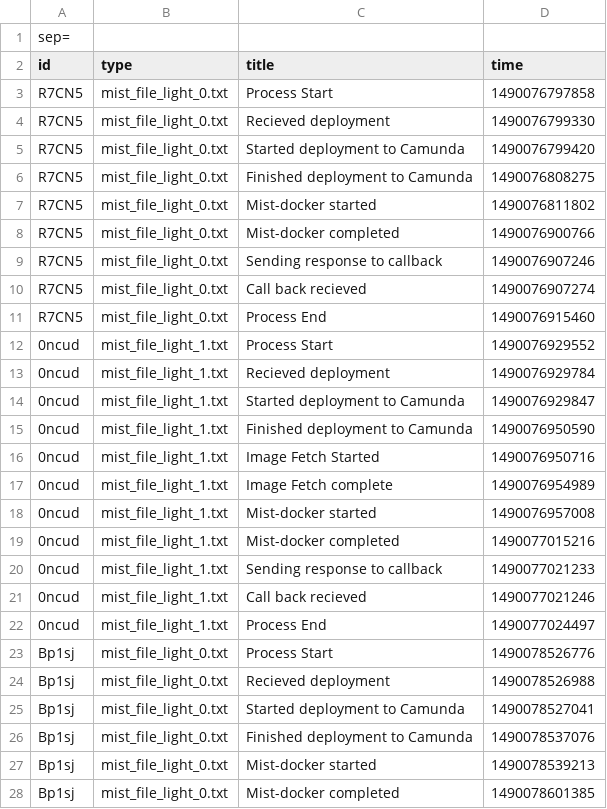
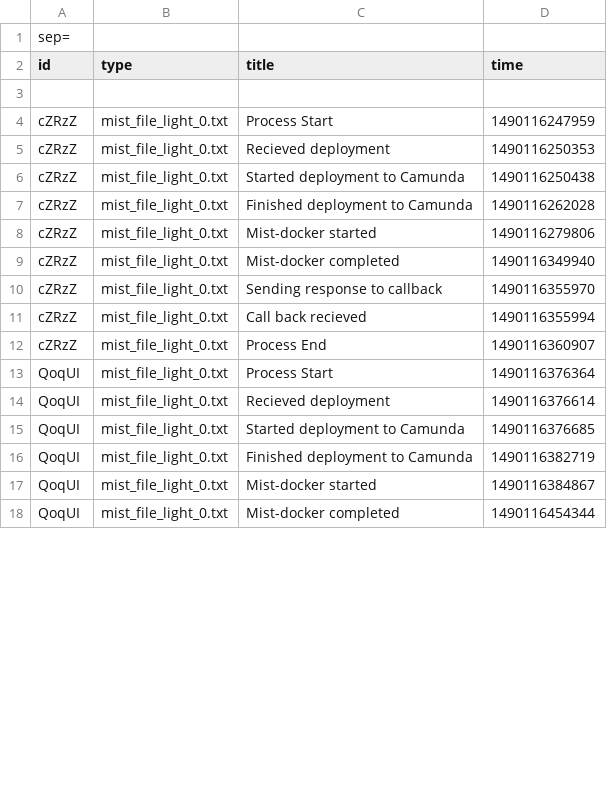
Before and after one commit to akaiz/mist-framework, a CSV file: mist-deployer-app/mistlog.csv, drawn as a sheet; only a part is shown; the diff covers the shown part only.

```diff
--- a/mist-deployer-app/mistlog.csv
+++ b/mist-deployer-app/mistlog.csv
@@ -2,27 +2,17 @@ sep=,
 id,type,title,time
-R7CN5,mist_file_light_0.txt,Process Start,1490076797858
-R7CN5,mist_file_light_0.txt,Recieved deployment ,1490076799330
-R7CN5,mist_file_light_0.txt,Started deployment to Camunda,1490076799420
-R7CN5,mist_file_light_0.txt,Finished deployment to Camunda,1490076808275
-R7CN5,mist_file_light_0.txt,Mist-docker  started,1490076811802
-R7CN5,mist_file_light_0.txt,Mist-docker  completed,1490076900766
-R7CN5,mist_file_light_0.txt,Sending response to callback,1490076907246
-R7CN5,mist_file_light_0.txt,Call back recieved,1490076907274
-R7CN5,mist_file_light_0.txt,Process End,1490076915460
-0ncud,mist_file_light_1.txt,Process Start,1490076929552
-0ncud,mist_file_light_1.txt,Recieved deployment ,1490076929784
-0ncud,mist_file_light_1.txt,Started deployment to Camunda,1490076929847
-0ncud,mist_file_light_1.txt,Finished deployment to Camunda,1490076950590
-0ncud,mist_file_light_1.txt,Image Fetch Started,1490076950716
-0ncud,mist_file_light_1.txt,Image Fetch complete,1490076954989
-0ncud,mist_file_light_1.txt,Mist-docker  started,1490076957008
-0ncud,mist_file_light_1.txt,Mist-docker  completed,1490077015216
-0ncud,mist_file_light_1.txt,Sending response to callback,1490077021233
-0ncud,mist_file_light_1.txt,Call back recieved,1490077021246
-0ncud,mist_file_light_1.txt,Process End,1490077024497
-Bp1sj,mist_file_light_0.txt,Process Start,1490078526776
-Bp1sj,mist_file_light_0.txt,Recieved deployment ,1490078526988
-Bp1sj,mist_file_light_0.txt,Started deployment to Camunda,1490078527041
-Bp1sj,mist_file_light_0.txt,Finished deployment to Camunda,1490078537076
-Bp1sj,mist_file_light_0.txt,Mist-docker  started,1490078539213
-Bp1sj,mist_file_light_0.txt,Mist-docker  completed,1490078601385
+
+cZRzZ,mist_file_light_0.txt,Process Start,1490116247959
+cZRzZ,mist_file_light_0.txt,Recieved deployment ,1490116250353
+cZRzZ,mist_file_light_0.txt,Started deployment to Camunda,1490116250438
+cZRzZ,mist_file_light_0.txt,Finished deployment to Camunda,1490116262028
+cZRzZ,mist_file_light_0.txt,Mist-docker  started,1490116279806
+cZRzZ,mist_file_light_0.txt,Mist-docker  completed,1490116349940
+cZRzZ,mist_file_light_0.txt,Sending response to callback,1490116355970
+cZRzZ,mist_file_light_0.txt,Call back recieved,1490116355994
+cZRzZ,mist_file_light_0.txt,Process End,1490116360907
+QoqUI,mist_file_light_0.txt,Process Start,1490116376364
+QoqUI,mist_file_light_0.txt,Recieved deployment ,1490116376614
+QoqUI,mist_file_light_0.txt,Started deployment to Camunda,1490116376685
+QoqUI,mist_file_light_0.txt,Finished deployment to Camunda,1490116382719
+QoqUI,mist_file_light_0.txt,Mist-docker  started,1490116384867
+QoqUI,mist_file_light_0.txt,Mist-docker  completed,1490116454344
```
Also changed, not shown: 11 removed rows and 6 edited cells elsewhere in this file, 1 other file.
